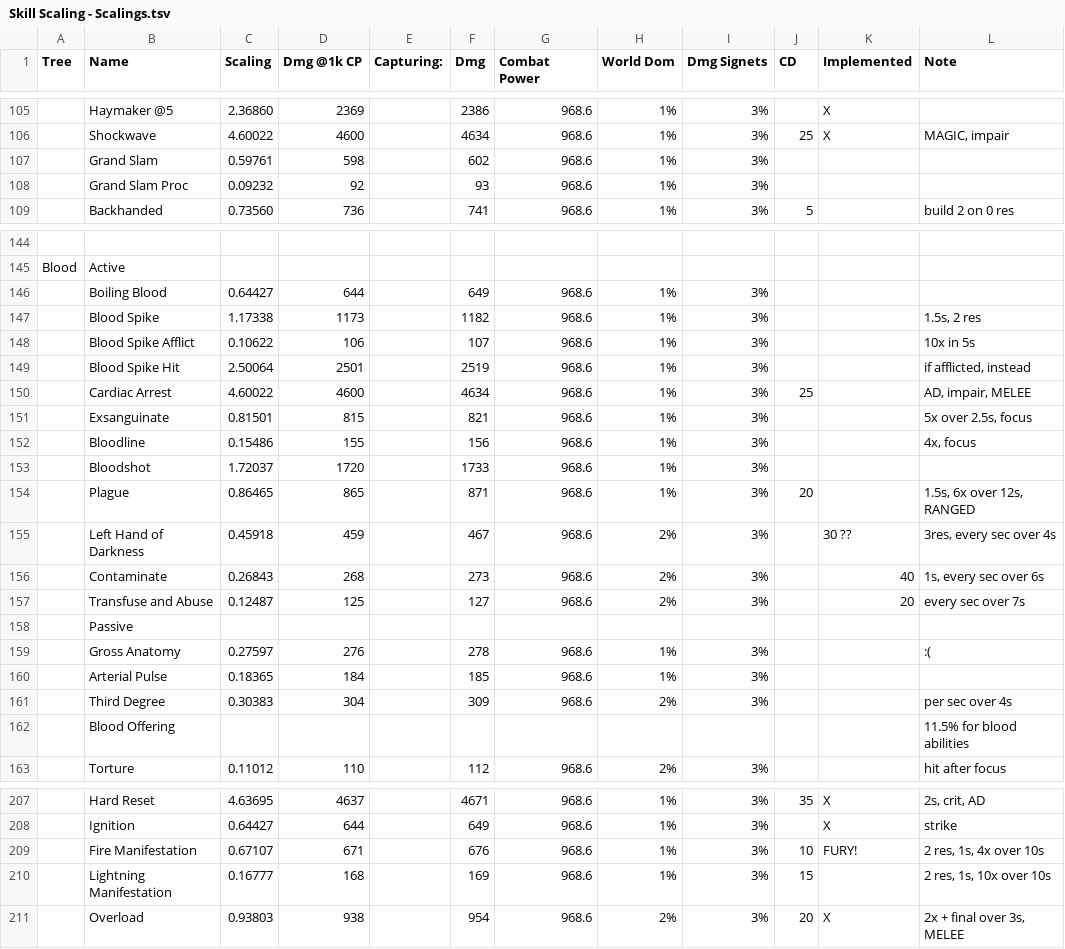
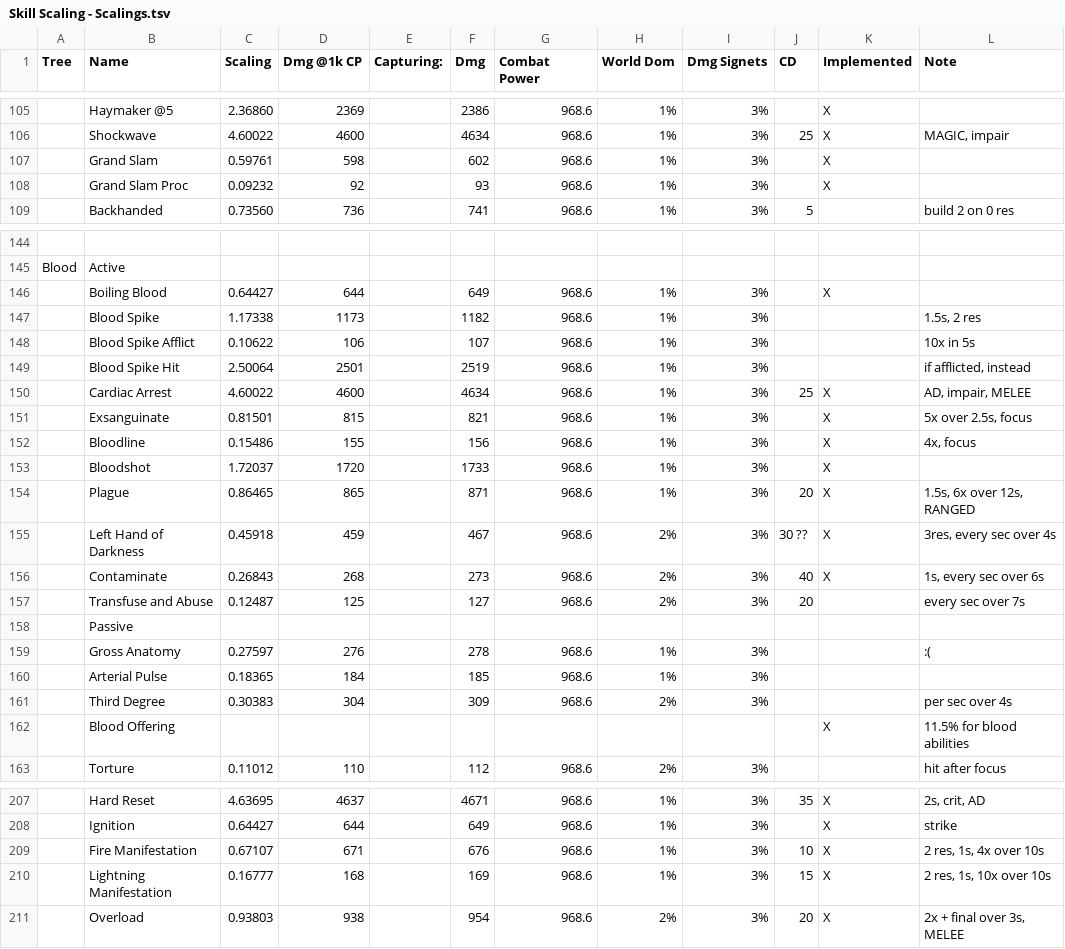
Before and after one commit to Philip-Trettner/tsw-optimal-dps, a TSV file: TswDps/Skill Scaling - Scalings.tsv, drawn as a sheet; only a part is shown, gaps mark what is left out; the diff covers the shown part only; the diff names each change by its address in the sheet, - before the commit and + after, or states it on an @@ line.

```diff
--- a/TswDps/Skill Scaling - Scalings.tsv
+++ b/TswDps/Skill Scaling - Scalings.tsv
-K107:K108 (Implemented): (empty)
+K107:K108 (Implemented): X
-K146 (Implemented): (empty)
+K146 (Implemented): X
-K150:K154 (Implemented): (empty)
+K150:K154 (Implemented): X
-J155 (CD): (empty)
+J155 (CD): 30 ??
-K155 (Implemented): 30 ??
+K155 (Implemented): X
-J156 (CD): (empty)
+J156 (CD): 40
-K156 (Implemented): 40
+K156 (Implemented): X
-J157 (CD): (empty)
+J157 (CD): 20
-K157 (Implemented): 20
+K157 (Implemented): (empty)
-K162 (Implemented): (empty)
+K162 (Implemented): X
-K209 (Implemented): FURY!
+K209 (Implemented): X
-K210 (Implemented): (empty)
+K210 (Implemented): X
```
Also changed, not shown: 2 edited cells elsewhere in this file, TswDps/results/summary-best.csv, 48 other files.
